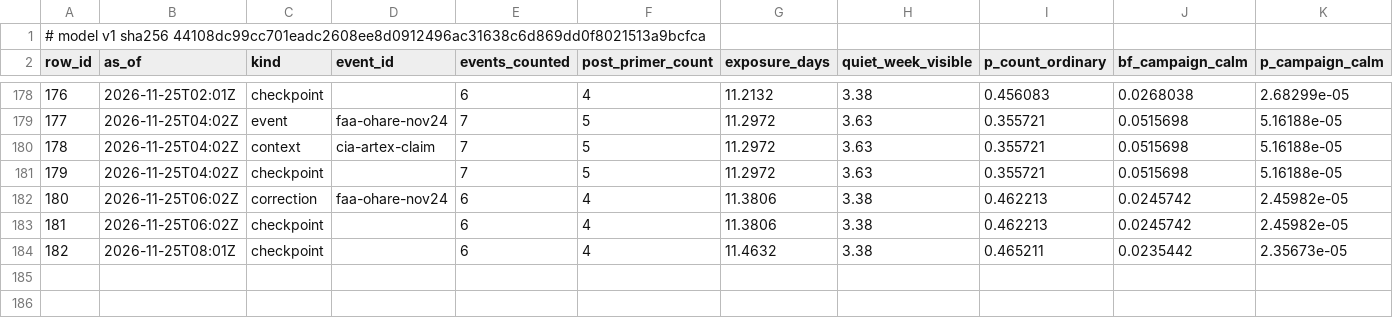
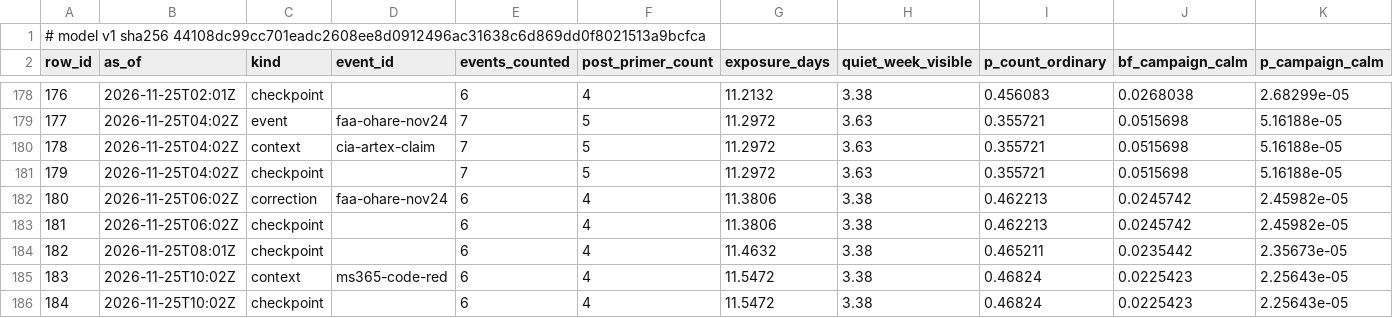
Before and after one commit to shumow/fridaythe13th-cyberattack-or-clusterfuck, a CSV file: output/series-v1.csv, drawn as a sheet; only a part is shown, gaps mark what is left out; rows hold the shown columns only; the diff names each change by its address in the sheet, - before the commit and + after, or states it on an @@ line.

```diff
--- a/output/series-v1.csv
+++ b/output/series-v1.csv
+row 185: 183 | 2026-11-25T10:02Z | context | ms365-code-red | 6 | 4 | 11.5472 | 3.38 | 0.46824 | 0.0225423 | 2.25643e-05
+row 186: 184 | 2026-11-25T10:02Z | checkpoint |  | 6 | 4 | 11.5472 | 3.38 | 0.46824 | 0.0225423 | 2.25643e-05
```
Also changed, not shown: log/log.csv, output/events-v1.csv, 3 other files.
